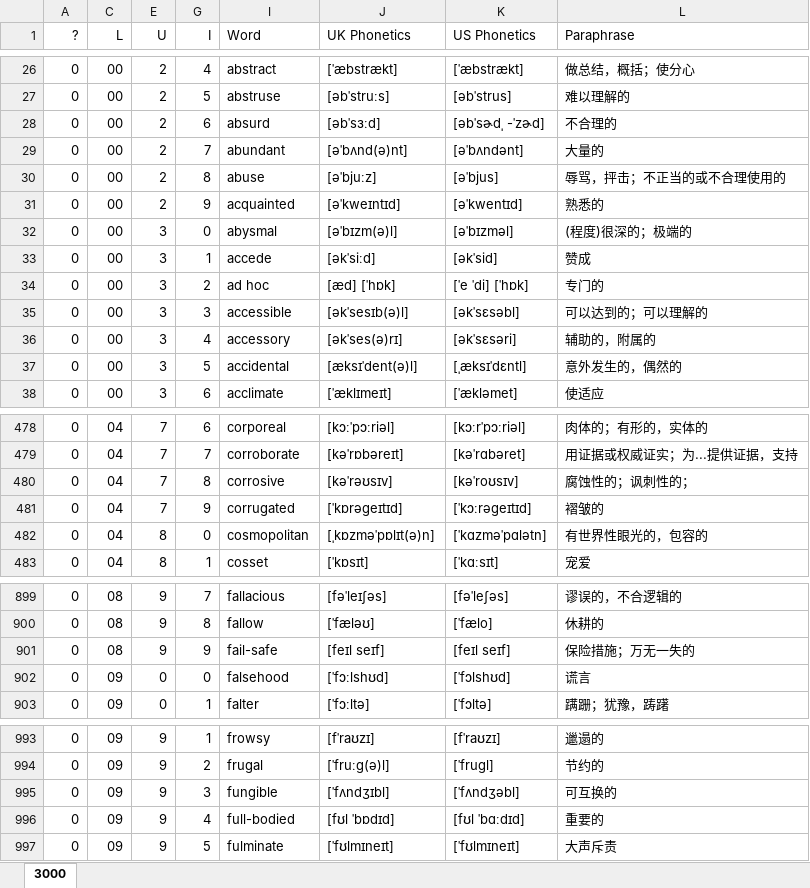
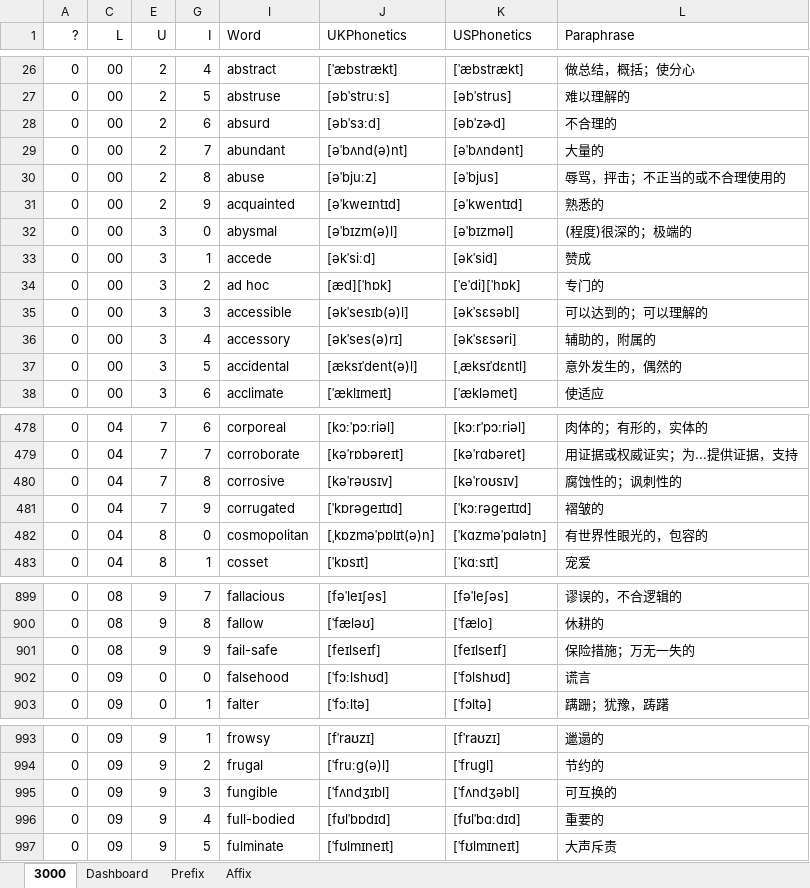
Before and after one commit to liurui39660/3000, an Excel workbook: 3000.xlsx, sheet 3000, drawn as a sheet; only a part is shown, gaps mark what is left out; values as stored, in another font and other column widths than the file's, no borders; conditional formats not drawn; the diff covers the shown part only; the diff names each change by its address in the sheet, - before the commit and + after, or states it on an @@ line.

```diff
--- a/3000.xlsx (sheet 3000)
+++ b/3000.xlsx (sheet 3000)
+sheet tab: Dashboard
+sheet tab: Prefix
+sheet tab: Affix
-J1: UK Phonetics
+J1: UKPhonetics
-K1: US Phonetics
+K1: USPhonetics
-K28 (USPhonetics): [əbˈsɚdˌ -ˈzɚd]
+K28 (USPhonetics): [əbˈzɚd]
-J34 (UKPhonetics): [æd] [ˈhɒk]
+J34 (UKPhonetics): [æd][ˈhɒk]
-K34 (USPhonetics): [ˈe ˈdi] [ˈhɒk]
+K34 (USPhonetics): [ˈeˈdi][ˈhɒk]
-L480 (Paraphrase): 腐蚀性的；讽刺性的；
+L480 (Paraphrase): 腐蚀性的；讽刺性的
-J901 (UKPhonetics): [feɪl seɪf]
+J901 (UKPhonetics): [feɪlseɪf]
-K901 (USPhonetics): [feɪl seɪf]
+K901 (USPhonetics): [feɪlseɪf]
-J996 (UKPhonetics): [fʊl ˈbɒdɪd]
+J996 (UKPhonetics): [fʊlˈbɒdɪd]
-K996 (USPhonetics): [fʊl ˈbɑːdɪd]
+K996 (USPhonetics): [fʊlˈbɑːdɪd]
```
Also changed, not shown: 12 edited cells elsewhere in this sheet, hidden cells, 2 other files.
